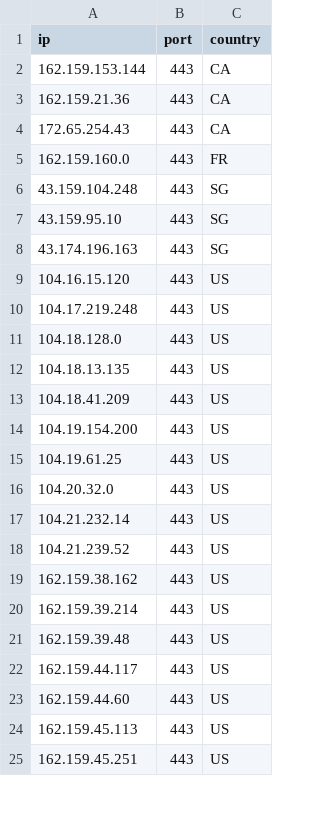
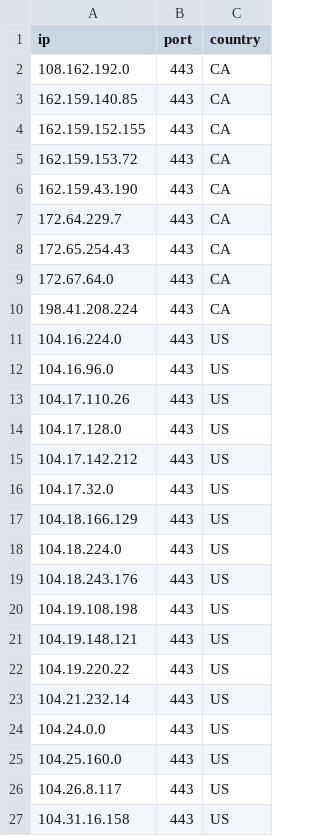
Before and after one commit to kexoub/CloudflareSpeedTest_txt, a CSV file: ip-ua.csv, drawn as a sheet; only a part is shown; the diff covers the shown part only.

```diff
--- a/ip-ua.csv
+++ b/ip-ua.csv
@@ -1,25 +1,27 @@
 ip,port,country
-162.159.153.144,443,CA
-162.159.21.36,443,CA
+108.162.192.0,443,CA
+162.159.140.85,443,CA
+162.159.152.155,443,CA
+162.159.153.72,443,CA
+162.159.43.190,443,CA
+172.64.229.7,443,CA
 172.65.254.43,443,CA
-162.159.160.0,443,FR
-43.159.104.248,443,SG
-43.159.95.10,443,SG
-43.174.196.163,443,SG
-104.16.15.120,443,US
-104.17.219.248,443,US
-104.18.128.0,443,US
-104.18.13.135,443,US
-104.18.41.209,443,US
-104.19.154.200,443,US
-104.19.61.25,443,US
-104.20.32.0,443,US
+172.67.64.0,443,CA
+198.41.208.224,443,CA
+104.16.224.0,443,US
+104.16.96.0,443,US
+104.17.110.26,443,US
+104.17.128.0,443,US
+104.17.142.212,443,US
+104.17.32.0,443,US
+104.18.166.129,443,US
+104.18.224.0,443,US
+104.18.243.176,443,US
+104.19.108.198,443,US
+104.19.148.121,443,US
+104.19.220.22,443,US
 104.21.232.14,443,US
-104.21.239.52,443,US
-162.159.38.162,443,US
-162.159.39.214,443,US
-162.159.39.48,443,US
-162.159.44.117,443,US
-162.159.44.60,443,US
-162.159.45.113,443,US
-162.159.45.251,443,US
+104.24.0.0,443,US
+104.25.160.0,443,US
+104.26.8.117,443,US
+104.31.16.158,443,US
```
Also changed, not shown: 3 removed rows and 1 edited cell elsewhere in this file, result.csv, 3 other files.
